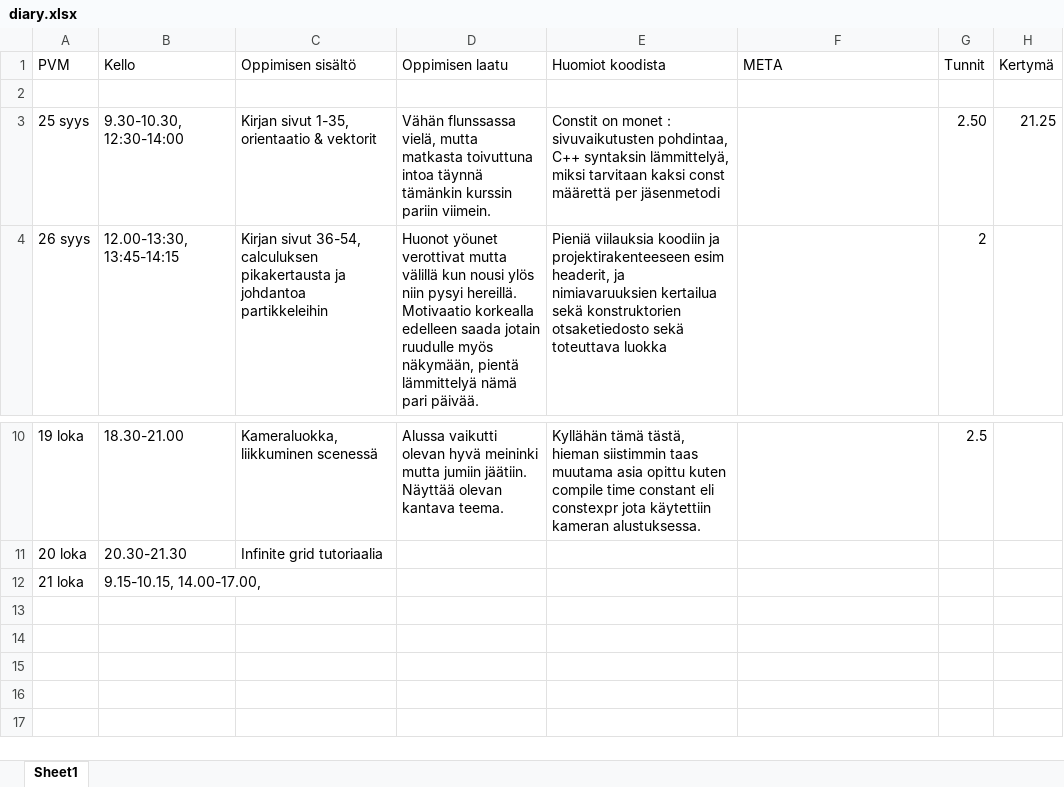
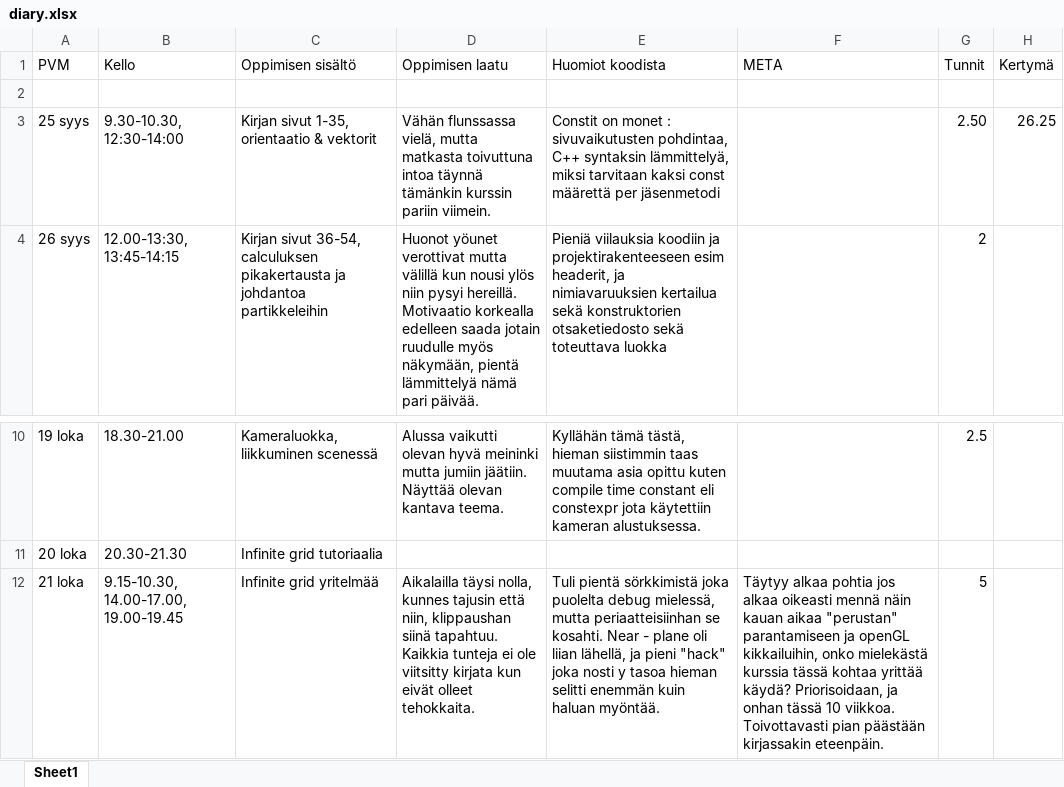
Before and after one commit to ven-gnz/Impi, an Excel workbook: diary.xlsx, sheet Sheet1, drawn as a sheet; only a part is shown, gaps mark what is left out; values as stored, in another font and other column widths than the file's, no borders; the diff names each change by its address in the sheet, - before the commit and + after, or states it on an @@ line.

```diff
--- a/diary.xlsx (sheet Sheet1)
+++ b/diary.xlsx (sheet Sheet1)
-H3 (Kertymä): 21.25
+H3 (Kertymä): 26.25
-B12 (Kello): 9.15-10.15, 14.00-17.00,
+B12 (Kello): 9.15-10.30, 14.00-17.00, 19.00-19.45
-C12 (Oppimisen sisältö): (empty)
+C12 (Oppimisen sisältö): Infinite grid yritelmää
-D12 (Oppimisen laatu): (empty)
+D12 (Oppimisen laatu): Aikalailla täysi nolla, kunnes tajusin että niin, klippaushan siinä tapahtuu. Kaikkia tunteja ei ole viitsitty kirjata kun eivät olleet tehokkaita.
-E12 (Huomiot koodista): (empty)
+E12 (Huomiot koodista): Tuli pientä sörkkimistä joka puolelta debug mielessä, mutta periaatteisiinhan se kosahti. Near - plane oli liian lähellä, ja pieni "hack" joka nosti y tasoa hieman selitti enemmän kuin haluan myöntää.
-F12 (META): (empty)
+F12 (META): Täytyy alkaa pohtia jos alkaa oikeasti mennä näin kauan aikaa "perustan" parantamiseen ja openGL kikkailuihin, onko mielekästä kurssia tässä kohtaa yrittää käydä? Priorisoidaan, ja onhan tässä 10 viikkoa. Toivottavasti pian päästään kirjassakin eteenpäin.
-G12 (Tunnit): (empty)
+G12 (Tunnit): 5
```
Also changed, not shown: 11 other files.
